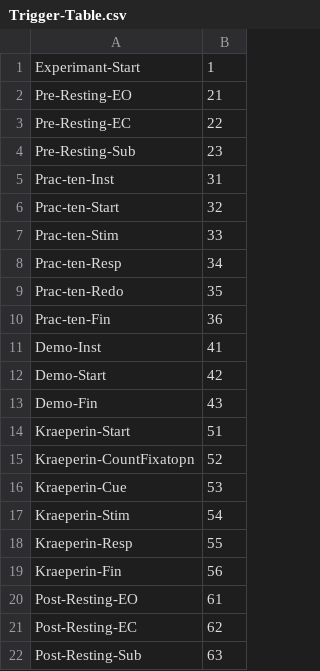
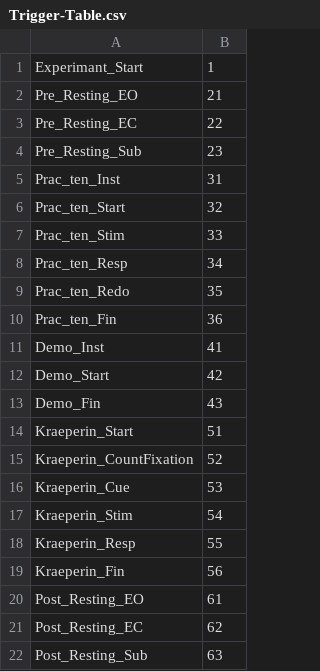
Before and after one commit to Cho-sei/urethaneEEG, a CSV file: kraepelin/Trigger-Table.csv, drawn as a sheet.

Commit message:
change dash to underbar fix typo

```diff
--- a/kraepelin/Trigger-Table.csv
+++ b/kraepelin/Trigger-Table.csv
@@ -1,22 +1,22 @@
-Experimant-Start,1
-Pre-Resting-EO,21
-Pre-Resting-EC,22
-Pre-Resting-Sub,23
-Prac-ten-Inst,31
-Prac-ten-Start,32
-Prac-ten-Stim,33
-Prac-ten-Resp,34
-Prac-ten-Redo,35
-Prac-ten-Fin,36
-Demo-Inst,41
-Demo-Start,42
-Demo-Fin,43
-Kraeperin-Start,51
-Kraeperin-CountFixatopn,52
-Kraeperin-Cue,53
-Kraeperin-Stim,54
-Kraeperin-Resp,55
-Kraeperin-Fin,56
-Post-Resting-EO,61
-Post-Resting-EC,62
-Post-Resting-Sub,63
+Experimant_Start,1
+Pre_Resting_EO,21
+Pre_Resting_EC,22
+Pre_Resting_Sub,23
+Prac_ten_Inst,31
+Prac_ten_Start,32
+Prac_ten_Stim,33
+Prac_ten_Resp,34
+Prac_ten_Redo,35
+Prac_ten_Fin,36
+Demo_Inst,41
+Demo_Start,42
+Demo_Fin,43
+Kraeperin_Start,51
+Kraeperin_CountFixation,52
+Kraeperin_Cue,53
+Kraeperin_Stim,54
+Kraeperin_Resp,55
+Kraeperin_Fin,56
+Post_Resting_EO,61
+Post_Resting_EC,62
+Post_Resting_Sub,63
```
